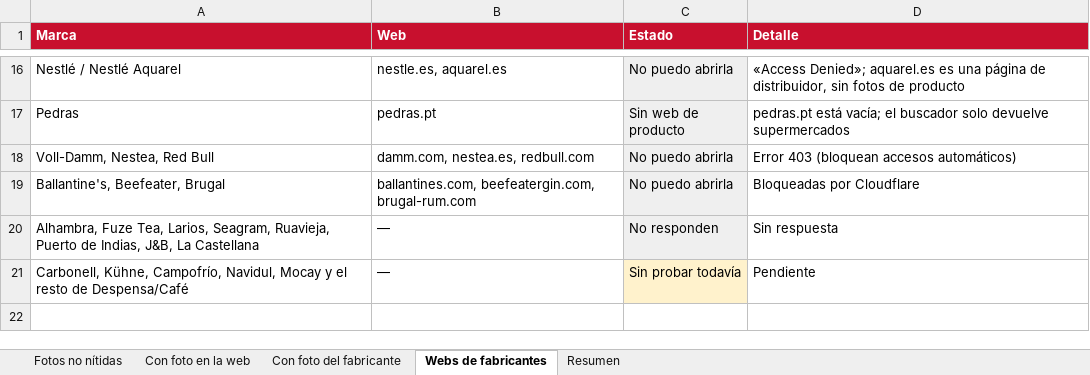
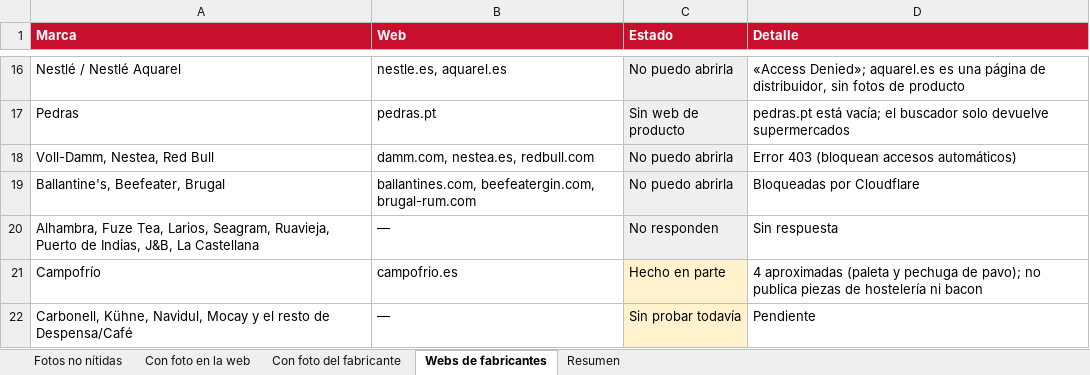
Before and after one commit to distribucionesvmia-lab/distribuciones-vm-, an Excel workbook: _herramientas/fotos/fotos-no-nitidas-con-fotos-de-la-web.xlsx, sheet Webs de fabricantes, drawn as a sheet; only a part is shown, gaps mark what is left out; values as stored, in another font and other column widths than the file's, no borders; addresses are those after the commit; the diff names each change by its address in the sheet, - before the commit and + after, or states it on an @@ line.

```diff
--- a/_herramientas/fotos/fotos-no-nitidas-con-fotos-de-la-web.xlsx (sheet Webs de fabricantes)
+++ b/_herramientas/fotos/fotos-no-nitidas-con-fotos-de-la-web.xlsx (sheet Webs de fabricantes)
+row 21: Campofrío | campofrio.es | Hecho en parte | 4 aproximadas (paleta y pechuga de pavo); no publica piezas de hostelería ni bacon
-A22 (Marca): Carbonell, Kühne, Campofrío, Navidul, Mocay…
+A22 (Marca): Carbonell, Kühne, Navidul, Mocay…
```
Also changed, not shown: sheet Con foto del fabricante, sheet Fotos no nítidas, sheet Resumen, 5 other files.
